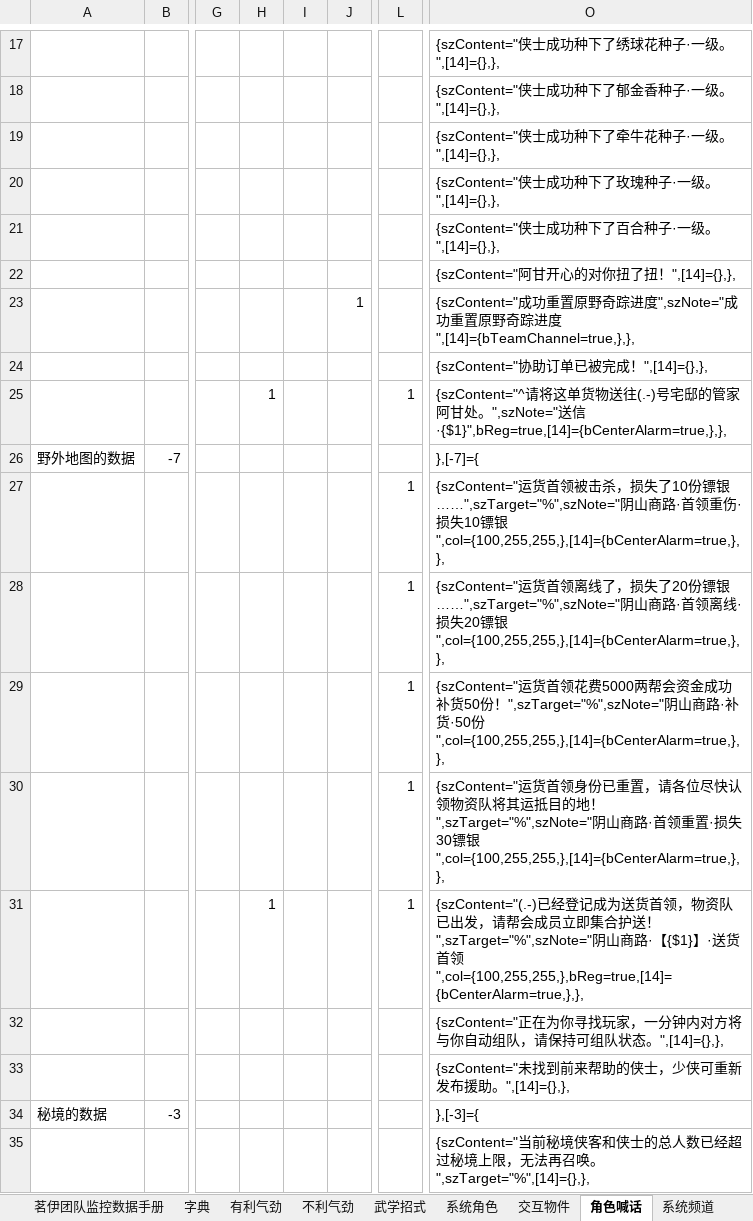
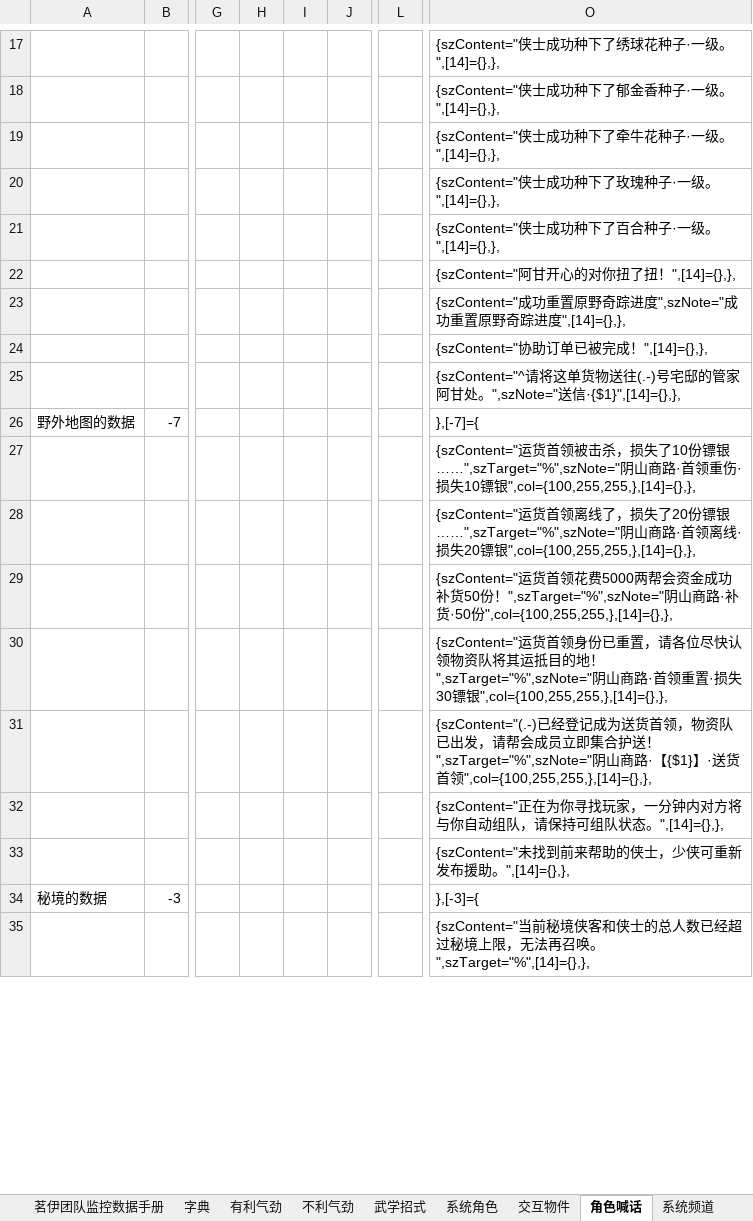
Before and after one commit to LyKoiya/LHDBM, an Excel workbook: 模板/团队监控·通用.xlsx, sheet 角色喊话, drawn as a sheet; only a part is shown, gaps mark what is left out; values as stored, in another font and other column widths than the file's, no borders; the diff covers the shown part only; the diff names each change by its address in the sheet, - before the commit and + after, or states it on an @@ line.

```diff
--- a/模板/团队监控·通用.xlsx (sheet 角色喊话)
+++ b/模板/团队监控·通用.xlsx (sheet 角色喊话)
-J23: 1
+J23: (empty)
-O23: …进度",[14]={bTeamChannel=true,},},
+O23: …进度",[14]={},},
-H25: 1
+H25: (empty)
-L25: 1
+L25: (empty)
-O25: …送信·{$1}",bReg=true,[14]={bCenterAlarm=true,},},
+O25: …送信·{$1}",[14]={},},
-L27:L31: 1
+L27:L31: (empty)
-O27: …镖银",col={100,255,255,},[14]={bCenterAlarm=true,},},
+O27: …镖银",col={100,255,255,},[14]={},},
-O28: …镖银",col={100,255,255,},[14]={bCenterAlarm=true,},},
+O28: …镖银",col={100,255,255,},[14]={},},
-O29: …·50份",col={100,255,255,},[14]={bCenterAlarm=true,},},
+O29: …·50份",col={100,255,255,},[14]={},},
-O30: …镖银",col={100,255,255,},[14]={bCenterAlarm=true,},},
+O30: …镖银",col={100,255,255,},[14]={},},
-H31: 1
+H31: (empty)
-O31: …首领",col={100,255,255,},bReg=true,[14]={bCenterAlarm=true,},},
+O31: …首领",col={100,255,255,},[14]={},},
```
Also changed, not shown: 56 edited cells elsewhere in this sheet, sheet 系统频道, sheet 茗伊团队监控数据手册, formulas that keep their value, 阵营/攻防监控.xlsx, 8 other files.
